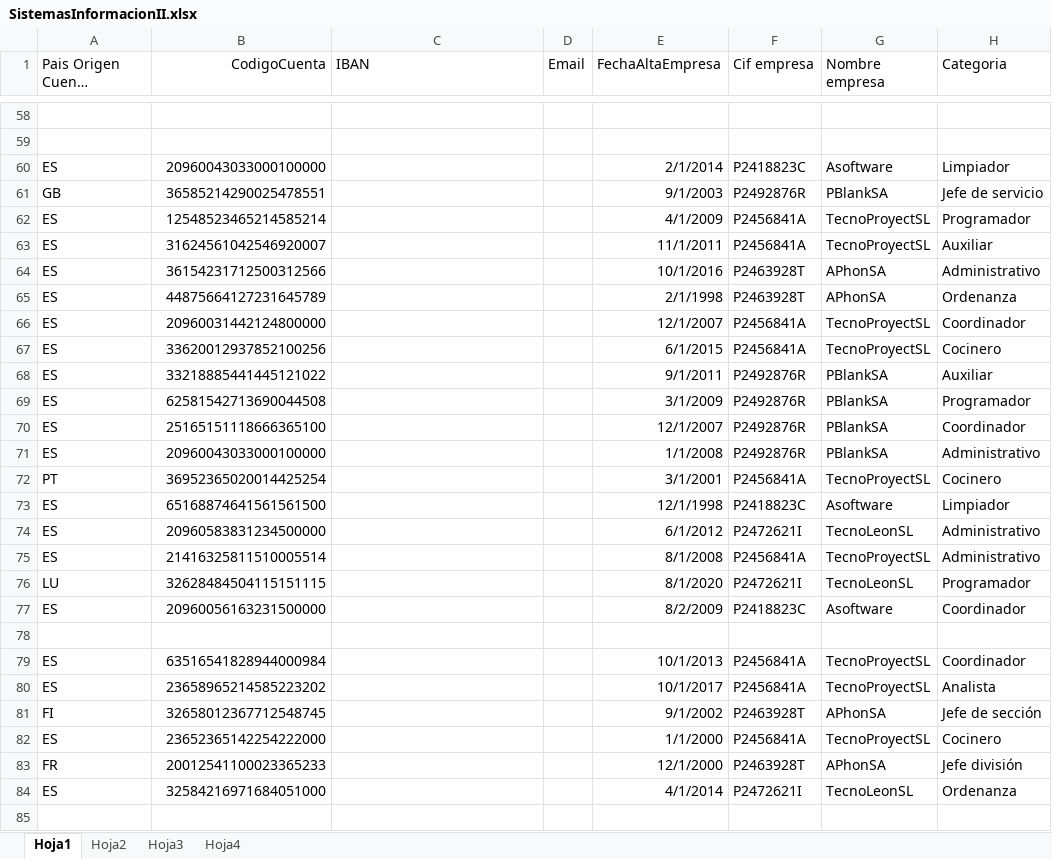
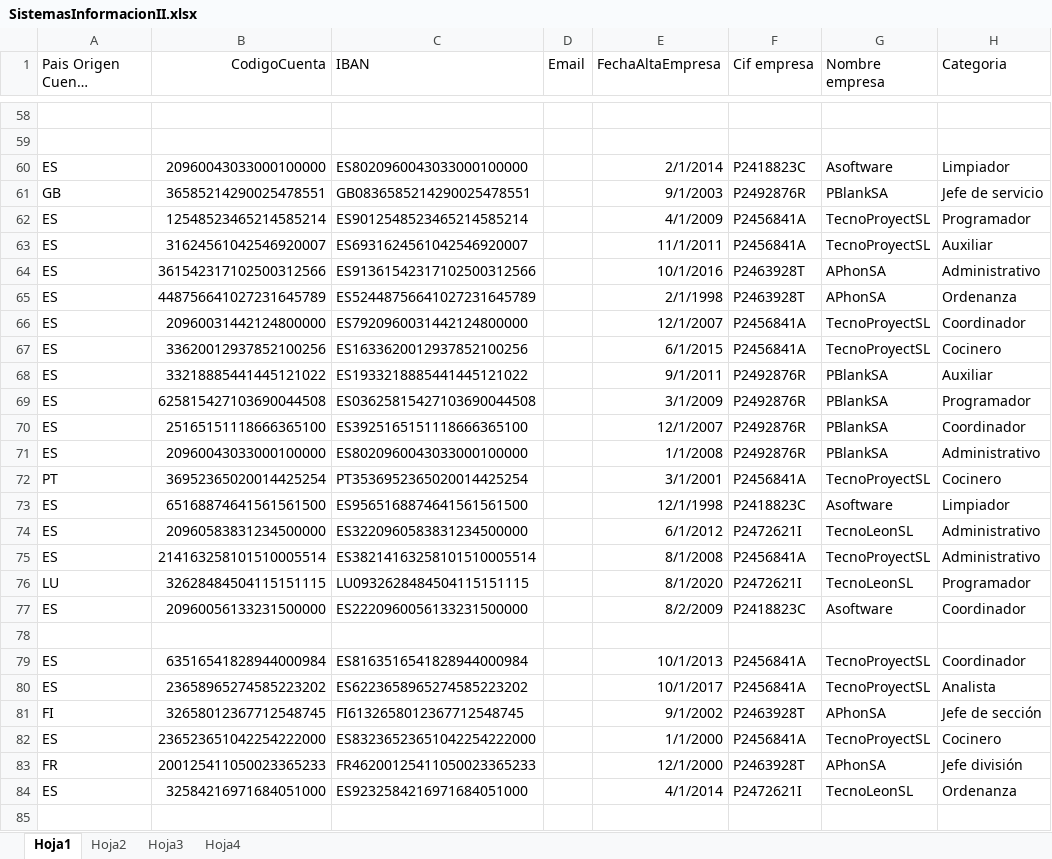
Before and after one commit to pxgal/IS2, an Excel workbook: Mapeo-IS2/build/classes/resources/SistemasInformacionII.xlsx, sheet Hoja1, drawn as a sheet; only a part is shown, gaps mark what is left out; long unchanged cells end in …; values as stored, in another font and other column widths than the file's, no borders; the diff covers the shown part only; the diff names each change by its address in the sheet, - before the commit and + after, or states it on an @@ line.

```diff
--- a/Mapeo-IS2/build/classes/resources/SistemasInformacionII.xlsx (sheet Hoja1)
+++ b/Mapeo-IS2/build/classes/resources/SistemasInformacionII.xlsx (sheet Hoja1)
-C60 (IBAN): (empty)
+C60 (IBAN): ES8020960043033000100000
-C61 (IBAN): (empty)
+C61 (IBAN): GB0836585214290025478551
-C62 (IBAN): (empty)
+C62 (IBAN): ES9012548523465214585214
-C63 (IBAN): (empty)
+C63 (IBAN): ES6931624561042546920007
-B64 (CodigoCuenta): 36154231712500312566
+B64 (CodigoCuenta): 361542317102500312566
-C64 (IBAN): (empty)
+C64 (IBAN): ES91361542317102500312566
-B65 (CodigoCuenta): 44875664127231645789
+B65 (CodigoCuenta): 448756641027231645789
-C65 (IBAN): (empty)
+C65 (IBAN): ES52448756641027231645789
-C66 (IBAN): (empty)
+C66 (IBAN): ES7920960031442124800000
-C67 (IBAN): (empty)
+C67 (IBAN): ES1633620012937852100256
-C68 (IBAN): (empty)
+C68 (IBAN): ES1933218885441445121022
-B69 (CodigoCuenta): 62581542713690044508
+B69 (CodigoCuenta): 625815427103690044508
-C69 (IBAN): (empty)
+C69 (IBAN): ES03625815427103690044508
-C70 (IBAN): (empty)
+C70 (IBAN): ES3925165151118666365100
-C71 (IBAN): (empty)
+C71 (IBAN): ES8020960043033000100000
-C72 (IBAN): (empty)
+C72 (IBAN): PT3536952365020014425254
-C73 (IBAN): (empty)
+C73 (IBAN): ES9565168874641561561500
-C74 (IBAN): (empty)
+C74 (IBAN): ES3220960583831234500000
-B75 (CodigoCuenta): 21416325811510005514
+B75 (CodigoCuenta): 214163258101510005514
-C75 (IBAN): (empty)
+C75 (IBAN): ES38214163258101510005514
-C76 (IBAN): (empty)
+C76 (IBAN): LU0932628484504115151115
-B77 (CodigoCuenta): 20960056163231500000
+B77 (CodigoCuenta): 20960056133231500000
-C77 (IBAN): (empty)
+C77 (IBAN): ES2220960056133231500000
-C79 (IBAN): (empty)
+C79 (IBAN): ES8163516541828944000984
-B80 (CodigoCuenta): 23658965214585223202
+B80 (CodigoCuenta): 23658965274585223202
-C80 (IBAN): (empty)
+C80 (IBAN): ES6223658965274585223202
-C81 (IBAN): (empty)
+C81 (IBAN): FI6132658012367712548745
-B82 (CodigoCuenta): 23652365142254222000
+B82 (CodigoCuenta): 236523651042254222000
-C82 (IBAN): (empty)
+C82 (IBAN): ES83236523651042254222000
-B83 (CodigoCuenta): 20012541100023365233
+B83 (CodigoCuenta): 200125411050023365233
-C83 (IBAN): (empty)
+C83 (IBAN): FR46200125411050023365233
-C84 (IBAN): (empty)
+C84 (IBAN): ES9232584216971684051000
```
Also changed, not shown: 91 edited cells elsewhere in this sheet, Mapeo-IS2/src/resources/SistemasInformacionII.xlsx, 5 other files.
